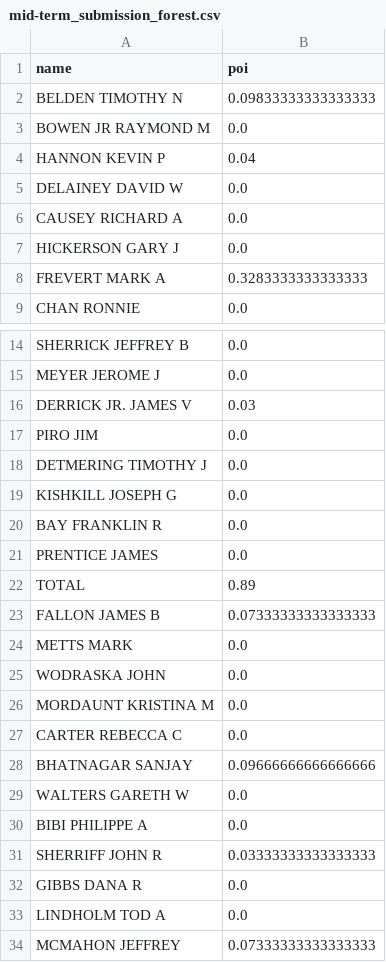
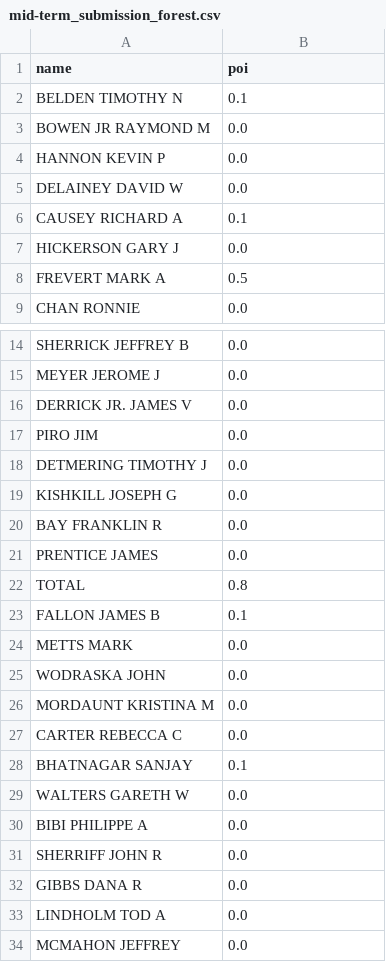
Before and after one commit to jason-li-831202/6st-DL-CVMarathon, a CSV file: D51 - D53：Kaggle期中考 考ML與調參相關/midterm_data/mid-term_submission_forest.csv, drawn as a sheet; only a part is shown, gaps mark what is left out.

Commit message:
D51 - D53 Kaggle期中考 考ML與調參相關

```diff
--- a/D51 - D53：Kaggle期中考 考ML與調參相關/midterm_data/mid-term_submission_forest.csv
+++ b/D51 - D53：Kaggle期中考 考ML與調參相關/midterm_data/mid-term_submission_forest.csv
@@ -1,9 +1,9 @@
 name,poi
-BELDEN TIMOTHY N,0.09833333333333333
+BELDEN TIMOTHY N,0.1
 BOWEN JR RAYMOND M,0.0
-HANNON KEVIN P,0.04
+HANNON KEVIN P,0.0
 DELAINEY DAVID W,0.0
-CAUSEY RICHARD A,0.0
+CAUSEY RICHARD A,0.1
 HICKERSON GARY J,0.0
-FREVERT MARK A,0.3283333333333333
+FREVERT MARK A,0.5
 CHAN RONNIE,0.0
@@ -15,3 +15,3 @@ SHERRICK JEFFREY B,0.0
 MEYER JEROME J,0.0
-DERRICK JR. JAMES V,0.03
+DERRICK JR. JAMES V,0.0
 PIRO JIM,0.0
@@ -21,4 +21,4 @@ BAY FRANKLIN R,0.0
 PRENTICE JAMES,0.0
-TOTAL,0.89
-FALLON JAMES B,0.07333333333333333
+TOTAL,0.8
+FALLON JAMES B,0.1
 METTS MARK,0.0
@@ -27,8 +27,8 @@ MORDAUNT KRISTINA M,0.0
 CARTER REBECCA C,0.0
-BHATNAGAR SANJAY,0.09666666666666666
+BHATNAGAR SANJAY,0.1
 WALTERS GARETH W,0.0
 BIBI PHILIPPE A,0.0
-SHERRIFF JOHN R,0.03333333333333333
+SHERRIFF JOHN R,0.0
 GIBBS DANA R,0.0
 LINDHOLM TOD A,0.0
-MCMAHON JEFFREY,0.07333333333333333
+MCMAHON JEFFREY,0.0
```
Also changed, not shown: D51 - D53：Kaggle期中考 考ML與調參相關/midterm_data/mid-term_submission_stacking.csv, 2 other files.
